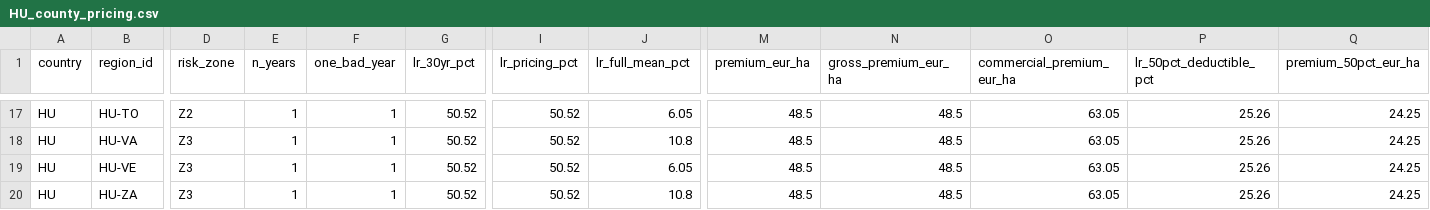
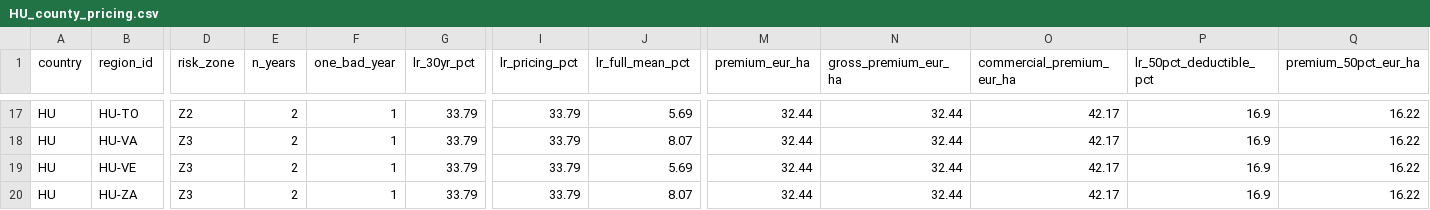
Before and after one commit to digifarmio/wosr, a CSV file: pricing/HU_county_pricing.csv, drawn as a sheet; only a part is shown, gaps mark what is left out; the diff covers the shown part only; the diff names each change by its address in the sheet, - before the commit and + after, or states it on an @@ line.

```diff
--- a/pricing/HU_county_pricing.csv
+++ b/pricing/HU_county_pricing.csv
-E17:E20 (n_years): 1
+E17:E20 (n_years): 2
-G17:G20 (lr_30yr_pct): 50.52
+G17:G20 (lr_30yr_pct): 33.79
-I17:I20 (lr_pricing_pct): 50.52
+I17:I20 (lr_pricing_pct): 33.79
-J17 (lr_full_mean_pct): 6.05
+J17 (lr_full_mean_pct): 5.69
-M17:M20 (premium_eur_ha): 48.5
+M17:M20 (premium_eur_ha): 32.44
-N17:N20 (gross_premium_eur_ha): 48.5
+N17:N20 (gross_premium_eur_ha): 32.44
-O17:O20 (commercial_premium_eur_ha): 63.05
+O17:O20 (commercial_premium_eur_ha): 42.17
-P17:P20 (lr_50pct_deductible_pct): 25.26
+P17:P20 (lr_50pct_deductible_pct): 16.9
-Q17:Q20 (premium_50pct_eur_ha): 24.25
+Q17:Q20 (premium_50pct_eur_ha): 16.22
-J18 (lr_full_mean_pct): 10.8
+J18 (lr_full_mean_pct): 8.07
-J19 (lr_full_mean_pct): 6.05
+J19 (lr_full_mean_pct): 5.69
-J20 (lr_full_mean_pct): 10.8
+J20 (lr_full_mean_pct): 8.07
```
Also changed, not shown: 135 edited cells elsewhere in this file, pricing/CZ_county_pricing.csv, pricing/MD_county_pricing.csv, 8 other files.
